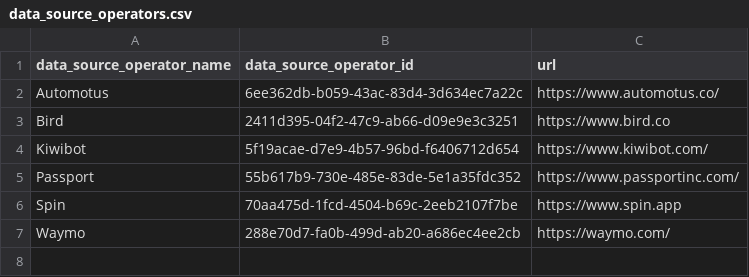
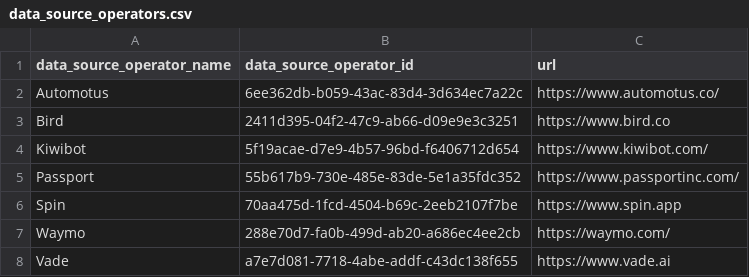
Before and after one commit to openmobilityfoundation/curb-data-specification, a CSV file: data_source_operators.csv, drawn as a sheet; the diff names each change by its address in the sheet, - before the commit and + after, or states it on an @@ line.

Commit message:
Added Vade operator

```diff
--- a/data_source_operators.csv
+++ b/data_source_operators.csv
+row 8: Vade | a7e7d081-7718-4abe-addf-c43dc138f655 | https://www.vade.ai
```
